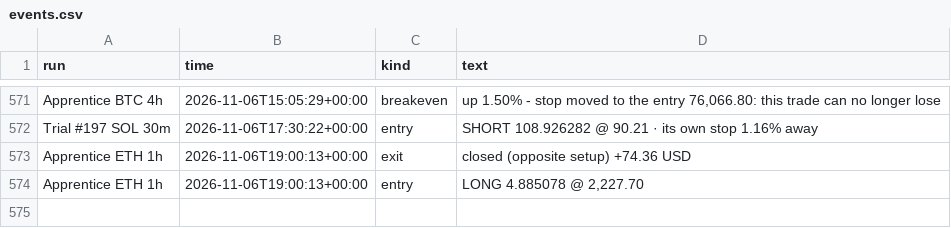
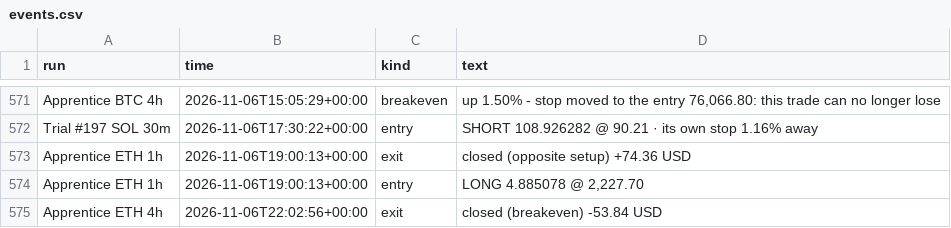
Before and after one commit to ethangoebel1499-jpg/Claude, a CSV file: paper_trades/events.csv, drawn as a sheet; only a part is shown, gaps mark what is left out; the diff names each change by its address in the sheet, - before the commit and + after, or states it on an @@ line.

```diff
--- a/paper_trades/events.csv
+++ b/paper_trades/events.csv
+row 575: Apprentice ETH 4h | 2026-11-06T22:02:56+00:00 | exit | closed (breakeven) -53.84 USD
```
Also changed, not shown: apprentice/lessons.csv, paper_trades/equity.csv, 7 other files.
